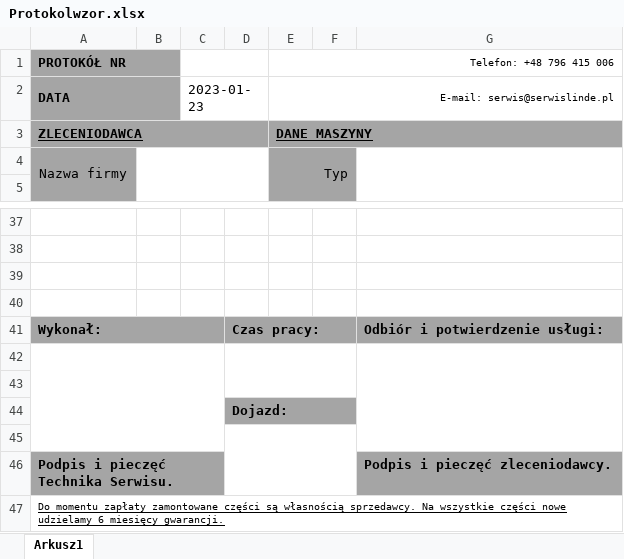
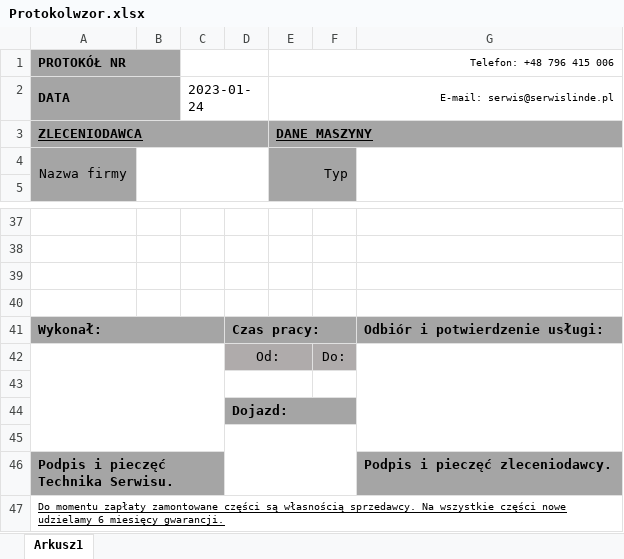
Before and after one commit to PancernyKebab/autoresursy, an Excel workbook: Protokolwzor.xlsx, sheet Arkusz1, drawn as a sheet; only a part is shown, gaps mark what is left out; values as stored, in another font and other column widths than the file's, no borders; charts and pictures not drawn; removed rows and columns are numbered as before the commit, all else as after; the diff names each change by its address in the sheet, - before the commit and + after, or states it on an @@ line.

```diff
--- a/Protokolwzor.xlsx (sheet Arkusz1)
+++ b/Protokolwzor.xlsx (sheet Arkusz1)
-C2: 2023-01-23
+C2: 2023-01-24
-row 42: (empty)
+row 42:  |  |  | Od: |  | Do:
-D42:F42 fill: none
+D42:F42 fill: #AFABAB
-D42:F43 merged
+D42:E42 merged
+D43:E43 merged
```
Also changed, not shown: charts or pictures, 3 other files.
